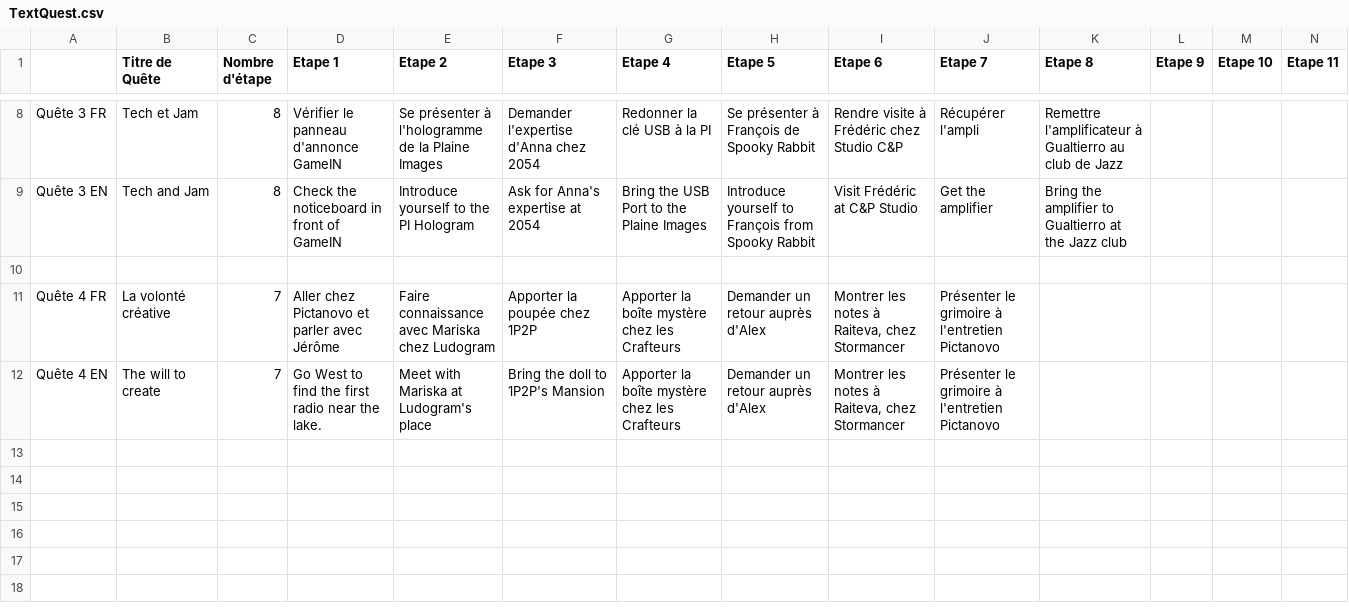
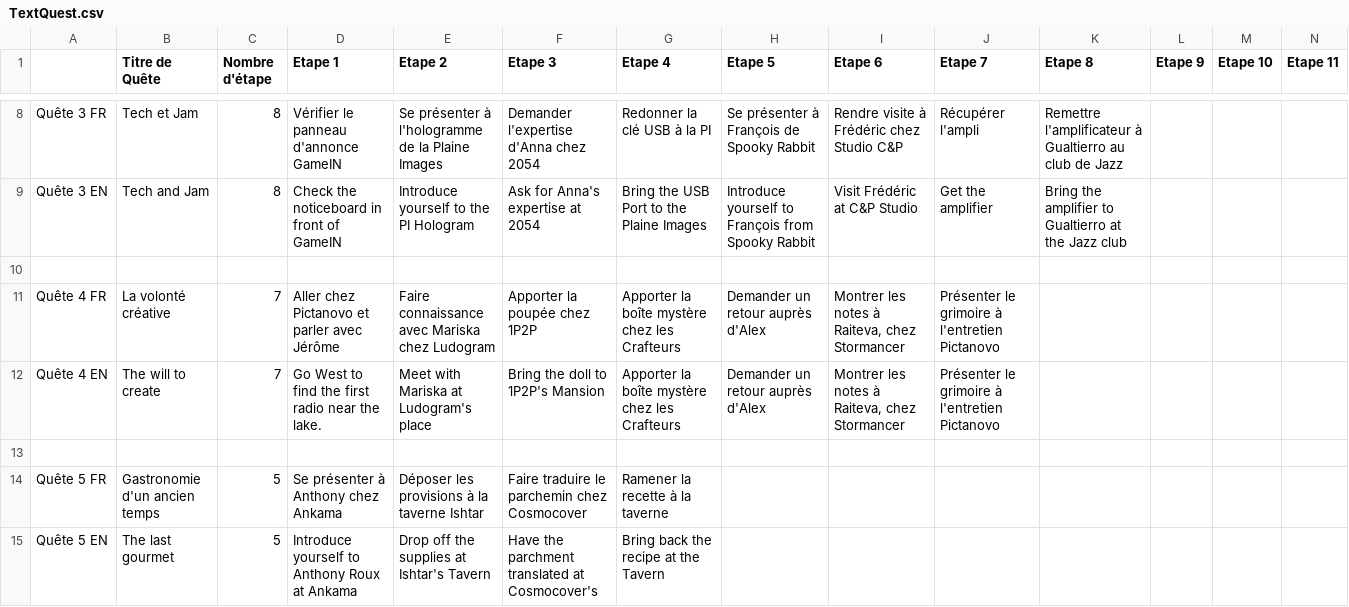
Before and after one commit to SophieMaleval/Projet_Game-IN, a CSV file: Projet_GAMEIN/Assets/Textes/TextQuest.csv, drawn as a sheet; only a part is shown, gaps mark what is left out; the diff names each change by its address in the sheet, - before the commit and + after, or states it on an @@ line.

Commit message:
ajout items/quêtes + paramétrage dialogue ankama

```diff
--- a/Projet_GAMEIN/Assets/Textes/TextQuest.csv
+++ b/Projet_GAMEIN/Assets/Textes/TextQuest.csv
+row 13: (empty)
+row 14: Quête 5 FR | Gastronomie d'un ancien temps | 5 | Se présenter à Anthony chez Ankama | Déposer les provisions à la taverne Ishtar | Faire traduire le parchemin chez Cosmocover | Ramener la recette à la taverne
+row 15: Quête 5 EN | The last gourmet | 5 | Introduce yourself to Anthony Roux at Ankama | Drop off the supplies at Ishtar's Tavern | Have the parchment translated at Cosmocover's | Bring back the recipe at the Tavern
```
Also changed, not shown: Projet_GAMEIN/Assets/Textes/TextDialogue - EN.csv, Projet_GAMEIN/Assets/Textes/TextDialogue - FR.csv, 14 other files.
